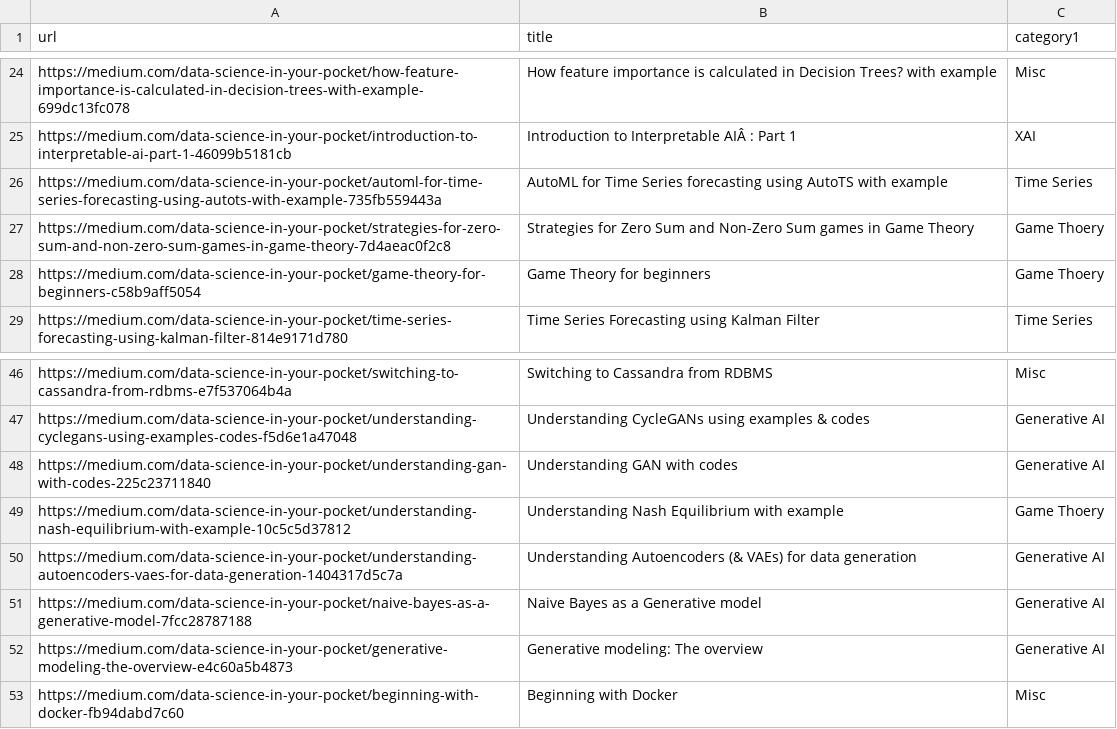
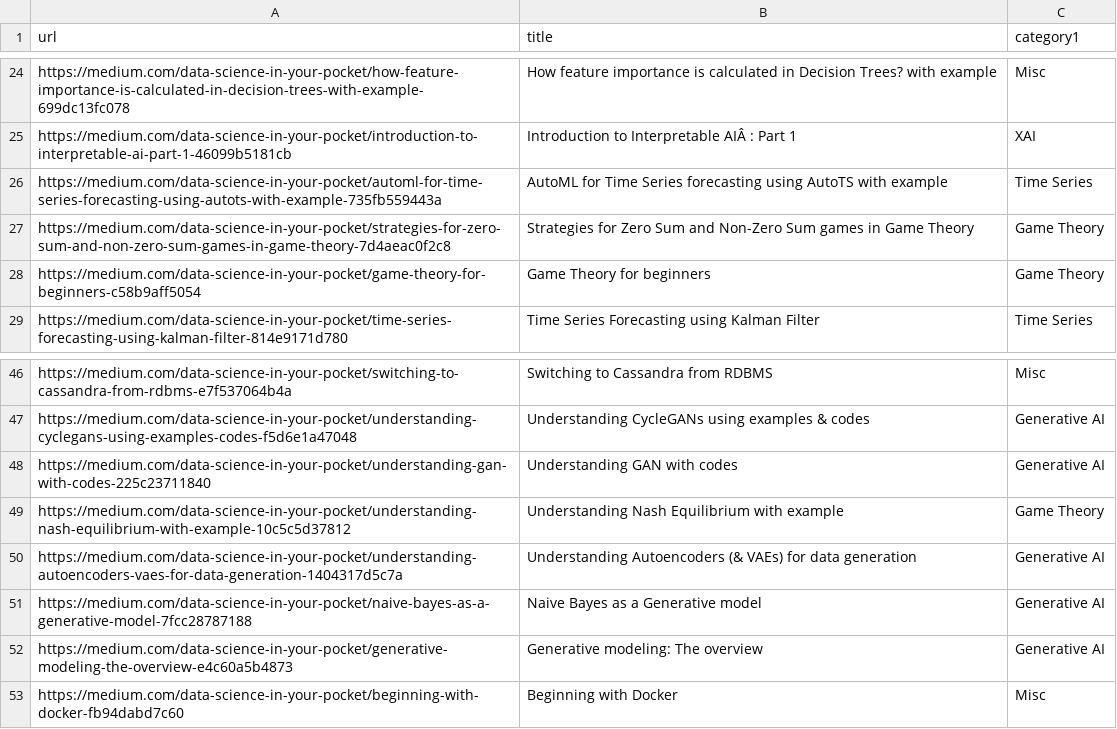
Before and after one commit to mehulgupta2016154/resume_builder, a CSV file: pdfs/my_blogs.csv, drawn as a sheet; only a part is shown, gaps mark what is left out.

Commit message:
Update my_blogs.csv

```diff
--- a/pdfs/my_blogs.csv
+++ b/pdfs/my_blogs.csv
@@ -26,4 +26,4 @@ https://medium.com/data-science-in-your-pocket/introduction-to-interpretable-ai-
 https://medium.com/data-science-in-your-pocket/automl-for-time-series-forecasting-using-autots-with-example-735fb559443a,AutoML for Time Series forecasting using AutoTS with example,Time Series
-https://medium.com/data-science-in-your-pocket/strategies-for-zero-sum-and-non-zero-sum-games-in-game-theory-7d4aeac0f2c8,Strategies for Zero Sum and Non-Zero Sum games in Game Theory,Game Thoery
-https://medium.com/data-science-in-your-pocket/game-theory-for-beginners-c58b9aff5054,Game Theory for beginners,Game Thoery
+https://medium.com/data-science-in-your-pocket/strategies-for-zero-sum-and-non-zero-sum-games-in-game-theory-7d4aeac0f2c8,Strategies for Zero Sum and Non-Zero Sum games in Game Theory,Game Theory
+https://medium.com/data-science-in-your-pocket/game-theory-for-beginners-c58b9aff5054,Game Theory for beginners,Game Theory
 https://medium.com/data-science-in-your-pocket/time-series-forecasting-using-kalman-filter-814e9171d780,Time Series Forecasting using Kalman Filter,Time Series
@@ -48,3 +48,3 @@ https://medium.com/data-science-in-your-pocket/understanding-cyclegans-using-exa
 https://medium.com/data-science-in-your-pocket/understanding-gan-with-codes-225c23711840,Understanding GAN with codes,Generative AI
-https://medium.com/data-science-in-your-pocket/understanding-nash-equilibrium-with-example-10c5c5d37812,Understanding Nash Equilibrium with example,Game Thoery
+https://medium.com/data-science-in-your-pocket/understanding-nash-equilibrium-with-example-10c5c5d37812,Understanding Nash Equilibrium with example,Game Theory
 https://medium.com/data-science-in-your-pocket/understanding-autoencoders-vaes-for-data-generation-1404317d5c7a,Understanding Autoencoders (& VAEs) for data generation,Generative AI
```
